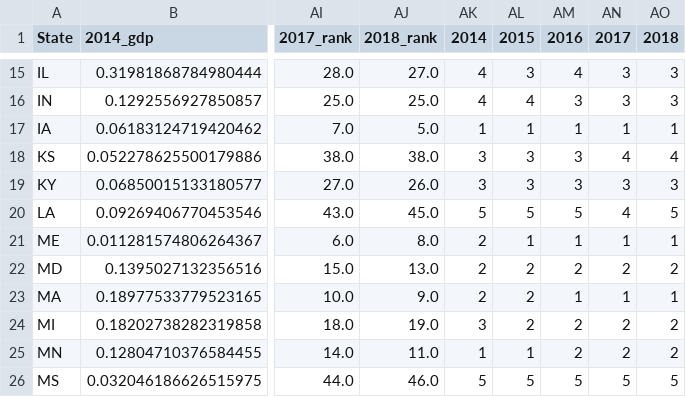
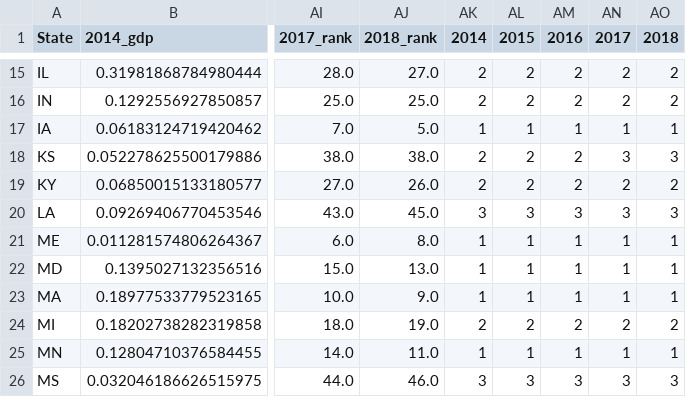
Before and after one commit to Ad1thya-R/CitadelSummerInvitational, a CSV file: Datathon/devscaled.csv, drawn as a sheet; only a part is shown, gaps mark what is left out; the diff covers the shown part only; the diff names each change by its address in the sheet, - before the commit and + after, or states it on an @@ line.

```diff
--- a/Datathon/devscaled.csv
+++ b/Datathon/devscaled.csv
-AK15:AK16 (2014): 4
+AK15:AK16 (2014): 2
-AL15 (2015): 3
+AL15 (2015): 2
-AM15 (2016): 4
+AM15 (2016): 2
-AN15:AN16 (2017): 3
+AN15:AN16 (2017): 2
-AO15:AO16 (2018): 3
+AO15:AO16 (2018): 2
-AL16 (2015): 4
+AL16 (2015): 2
-AM16 (2016): 3
+AM16 (2016): 2
-AK18:AK19 (2014): 3
+AK18:AK19 (2014): 2
-AL18:AL19 (2015): 3
+AL18:AL19 (2015): 2
-AM18:AM19 (2016): 3
+AM18:AM19 (2016): 2
-AN18 (2017): 4
+AN18 (2017): 3
-AO18 (2018): 4
+AO18 (2018): 3
-AN19 (2017): 3
+AN19 (2017): 2
-AO19 (2018): 3
+AO19 (2018): 2
-AK20 (2014): 5
+AK20 (2014): 3
-AL20 (2015): 5
+AL20 (2015): 3
-AM20 (2016): 5
+AM20 (2016): 3
-AN20 (2017): 4
+AN20 (2017): 3
-AO20 (2018): 5
+AO20 (2018): 3
-AK21:AK23 (2014): 2
+AK21:AK23 (2014): 1
-AL22:AL23 (2015): 2
+AL22:AL23 (2015): 1
-AM22 (2016): 2
+AM22 (2016): 1
-AN22 (2017): 2
+AN22 (2017): 1
-AO22 (2018): 2
+AO22 (2018): 1
-AK24 (2014): 3
+AK24 (2014): 2
-AM25 (2016): 2
+AM25 (2016): 1
-AN25 (2017): 2
+AN25 (2017): 1
-AO25 (2018): 2
+AO25 (2018): 1
-AK26 (2014): 5
+AK26 (2014): 3
-AL26 (2015): 5
+AL26 (2015): 3
-AM26 (2016): 5
+AM26 (2016): 3
-AN26 (2017): 5
+AN26 (2017): 3
-AO26 (2018): 5
+AO26 (2018): 3
```
Also changed, not shown: 143 edited cells elsewhere in this file, 10 other files.
